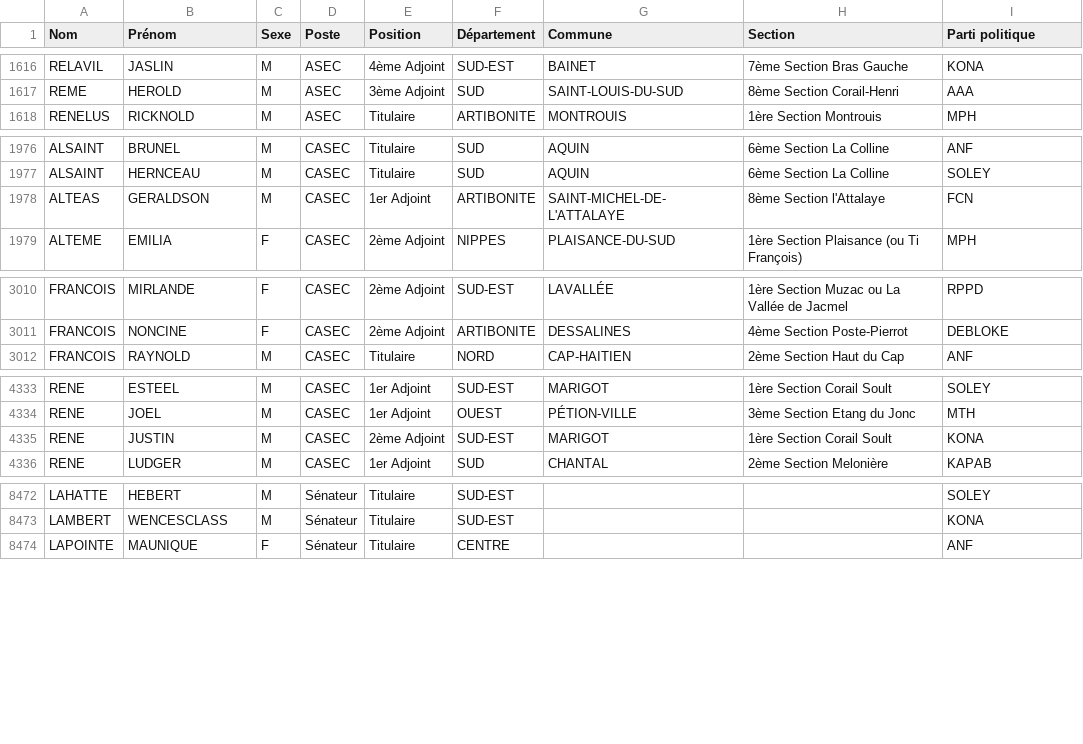
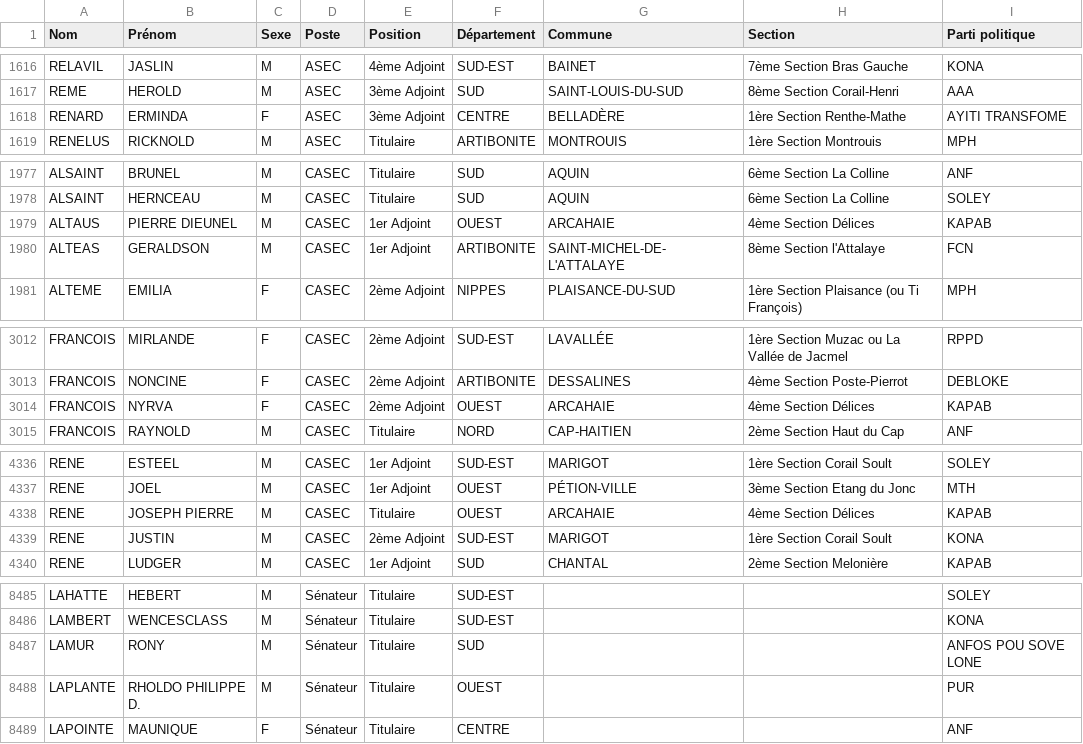
Before and after one commit to ayamr/napvote, a CSV file: data/candidats_cep.csv, drawn as a sheet; only a part is shown, gaps mark what is left out; the diff covers the shown part only.

```diff
--- a/data/candidats_cep.csv
+++ b/data/candidats_cep.csv
@@ -1617,2 +1617,3 @@
 "REME";"HEROLD";"M";"ASEC";"3ème Adjoint";"SUD";"SAINT-LOUIS-DU-SUD";"8ème Section Corail-Henri";"AAA"
+"RENARD";"ERMINDA";"F";"ASEC";"3ème Adjoint";"CENTRE";"BELLADÈRE";"1ère Section Renthe-Mathe";"AYITI TRANSFOME"
 "RENELUS";"RICKNOLD";"M";"ASEC";"Titulaire";"ARTIBONITE";"MONTROUIS";"1ère Section Montrouis";"MPH"
@@ -1977,2 +1978,3 @@
 "ALSAINT";"HERNCEAU";"M";"CASEC";"Titulaire";"SUD";"AQUIN";"6ème Section La Colline";"SOLEY"
+"ALTAUS";"PIERRE DIEUNEL";"M";"CASEC";"1er Adjoint";"OUEST";"ARCAHAIE";"4ème Section Délices";"KAPAB"
 "ALTEAS";"GERALDSON";"M";"CASEC";"1er Adjoint";"ARTIBONITE";"SAINT-MICHEL-DE-L'ATTALAYE";"8ème Section l'Attalaye";"FCN"
@@ -3011,2 +3013,3 @@
 "FRANCOIS";"NONCINE";"F";"CASEC";"2ème Adjoint";"ARTIBONITE";"DESSALINES";"4ème Section Poste-Pierrot";"DEBLOKE"
+"FRANCOIS";"NYRVA";"F";"CASEC";"2ème Adjoint";"OUEST";"ARCAHAIE";"4ème Section Délices";"KAPAB"
 "FRANCOIS";"RAYNOLD";"M";"CASEC";"Titulaire";"NORD";"CAP-HAITIEN";"2ème Section Haut du Cap";"ANF"
@@ -4334,2 +4337,3 @@
 "RENE";"JOEL";"M";"CASEC";"1er Adjoint";"OUEST";"PÉTION-VILLE";"3ème Section Etang du Jonc";"MTH"
+"RENE";"JOSEPH PIERRE";"M";"CASEC";"Titulaire";"OUEST";"ARCAHAIE";"4ème Section Délices";"KAPAB"
 "RENE";"JUSTIN";"M";"CASEC";"2ème Adjoint";"SUD-EST";"MARIGOT";"1ère Section Corail Soult";"KONA"
@@ -8473,2 +8486,4 @@
 "LAMBERT";"WENCESCLASS";"M";"Sénateur";"Titulaire";"SUD-EST";"";"";"KONA"
+"LAMUR";"RONY";"M";"Sénateur";"Titulaire";"SUD";"";"";"ANFOS POU SOVE LONE"
+"LAPLANTE";"RHOLDO PHILIPPE D.";"M";"Sénateur";"Titulaire";"OUEST";"";"";"PUR"
 "LAPOINTE";"MAUNIQUE";"F";"Sénateur";"Titulaire";"CENTRE";"";"";"ANF"
```
Also changed, not shown: 9 added rows elsewhere in this file, 7 other files.
